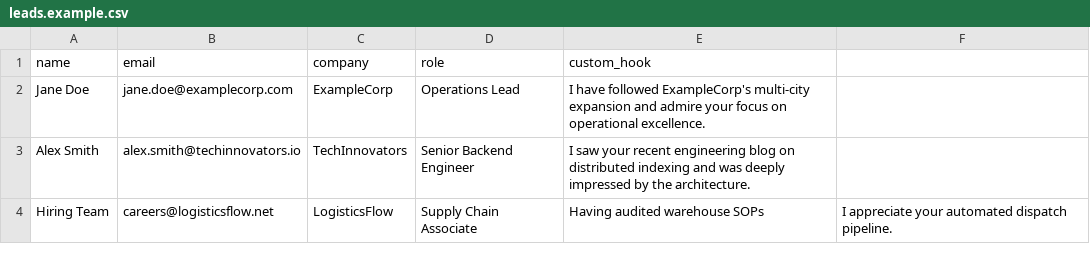
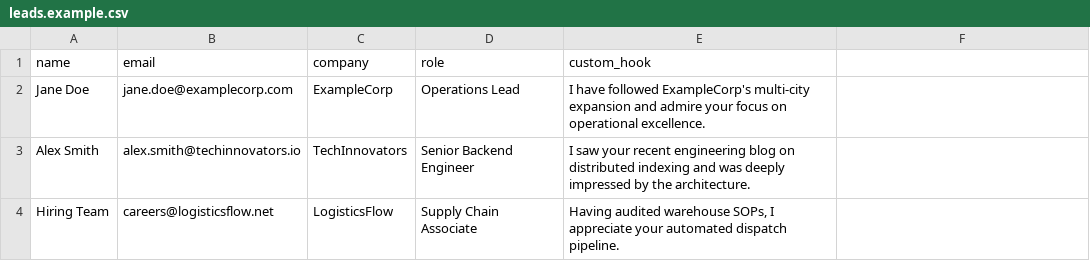
Before and after one commit to RemanenetSpy/FreeApply-AI, a CSV file: leads.example.csv, drawn as a sheet; the diff names each change by its address in the sheet, - before the commit and + after, or states it on an @@ line.

Commit message:
Fix ParserError: properly quote comma-separated values in CSV and add resilient CSV parsing

```diff
--- a/leads.example.csv
+++ b/leads.example.csv
-E4 (custom_hook): …audited warehouse SOPs
+E4 (custom_hook): …audited warehouse SOPs, I appreciate your automated dispatch pipeline.
-F4: I appreciate your automated dispatch pipeline.
+F4: (empty)
```
Also changed, not shown: 1 other file.
